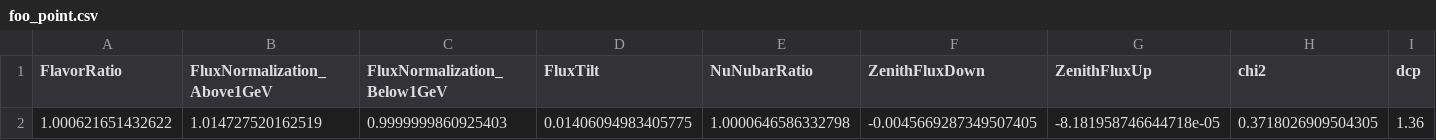
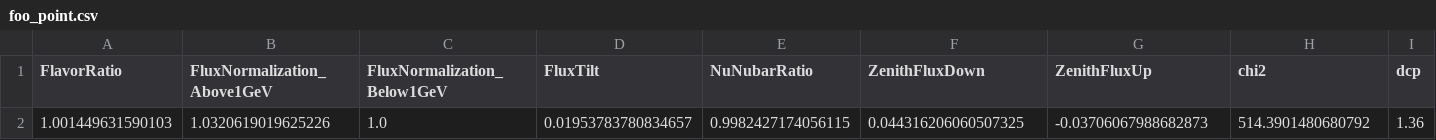
Before and after one commit to MiaochenJin/NeutrinoTelescopeOscillationAnalysis, a CSV file: results/foo_point.csv, drawn as a sheet; only a part is shown; removed rows and columns are numbered as before the commit, all else as after; rows hold the shown columns only; the diff names each change by its address in the sheet, - before the commit and + after, or states it on an @@ line.

Commit message:
datafitting with dataverse impelmentation complete, debugging variance mode with weird bf points

```diff
--- a/results/foo_point.csv
+++ b/results/foo_point.csv
-row 2: 1.000621651432622 | 1.014727520162519 | 0.9999999860925403 | 0.01406094983405775 | 1.0000646586332798 | -0.0045669287349507405 | -8.181958746644718e-05 | 0.3718026909504305 | 1.36
+row 2: 1.001449631590103 | 1.0320619019625226 | 1.0 | 0.01953783780834657 | 0.9982427174056115 | 0.044316206060507325 | -0.03706067988682873 | 514.3901480680792 | 1.36
```
Also changed, not shown: 16 other files.
